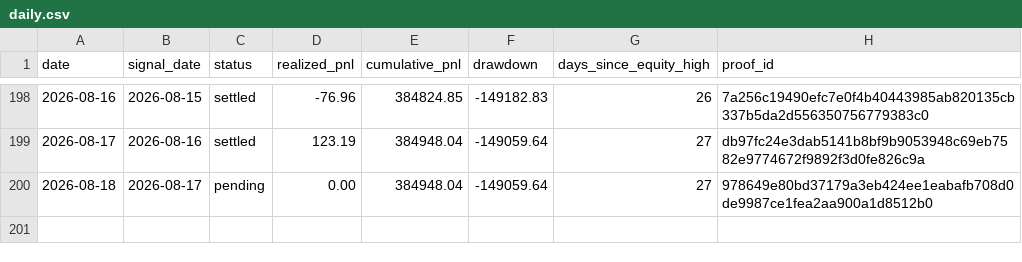
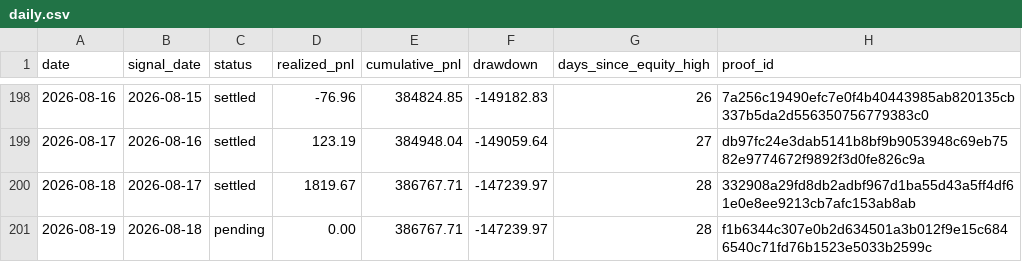
Before and after one commit to jameskim247/ptp-track-record, a CSV file: data/daily.csv, drawn as a sheet; only a part is shown, gaps mark what is left out.

```diff
--- a/data/daily.csv
+++ b/data/daily.csv
@@ -199,2 +199,3 @@ date,signal_date,status,realized_pnl,cumulative_pnl,drawdown,days_since_equity_h
 2026-08-17,2026-08-16,settled,123.19,384948.04,-149059.64,27,db97fc24e3dab5141b8bf9b9053948c69eb7582e9774672f9892f3d0fe826c9a
-2026-08-18,2026-08-17,pending,0.00,384948.04,-149059.64,27,978649e80bd37179a3eb424ee1eabafb708d0de9987ce1fea2aa900a1d8512b0
+2026-08-18,2026-08-17,settled,1819.67,386767.71,-147239.97,28,332908a29fd8db2adbf967d1ba55d43a5ff4df61e0e8ee9213cb7afc153ab8ab
+2026-08-19,2026-08-18,pending,0.00,386767.71,-147239.97,28,f1b6344c307e0b2d634501a3b012f9e15c6846540c71fd76b1523e5033b2599c
```
Also changed, not shown: data/monthly.csv, data/summary.csv, 5 other files.
